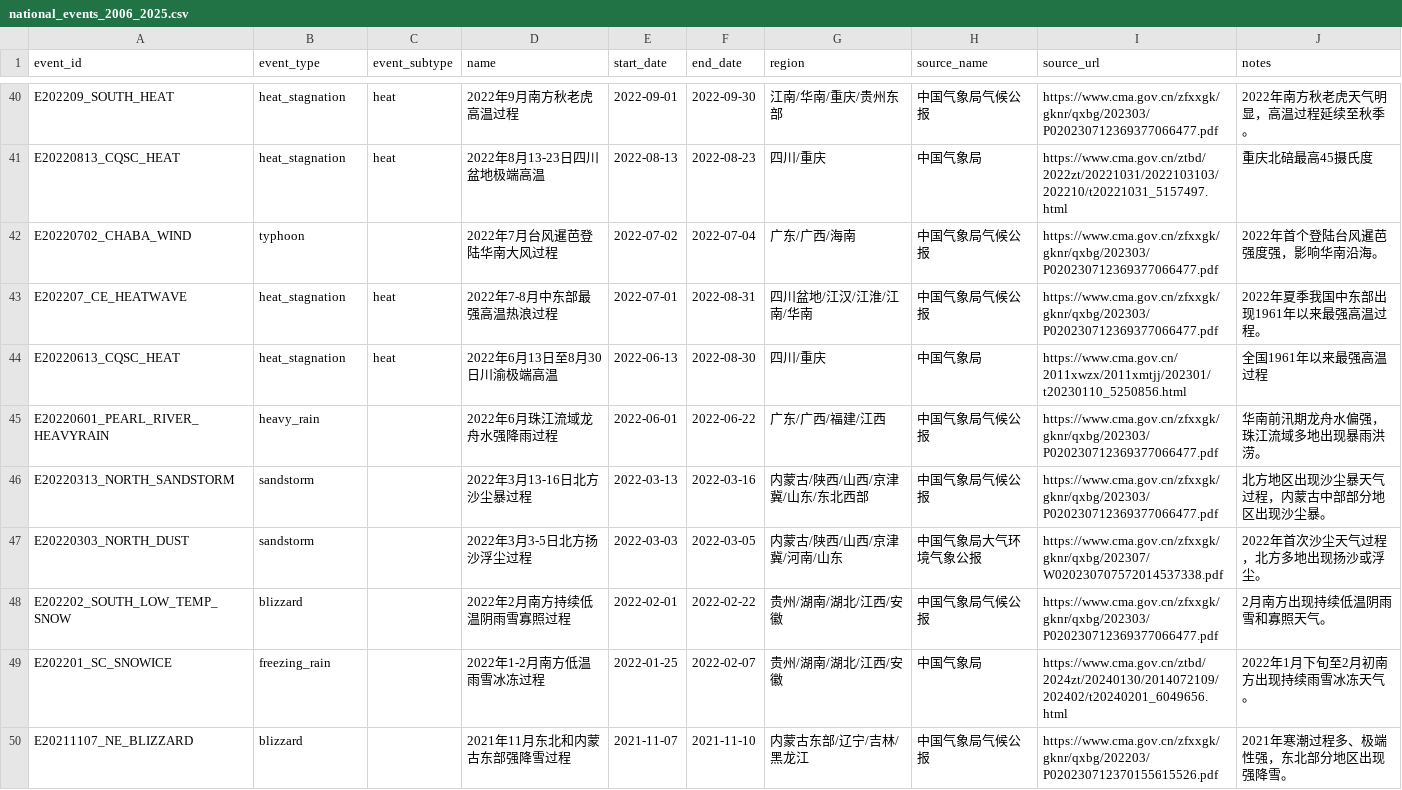
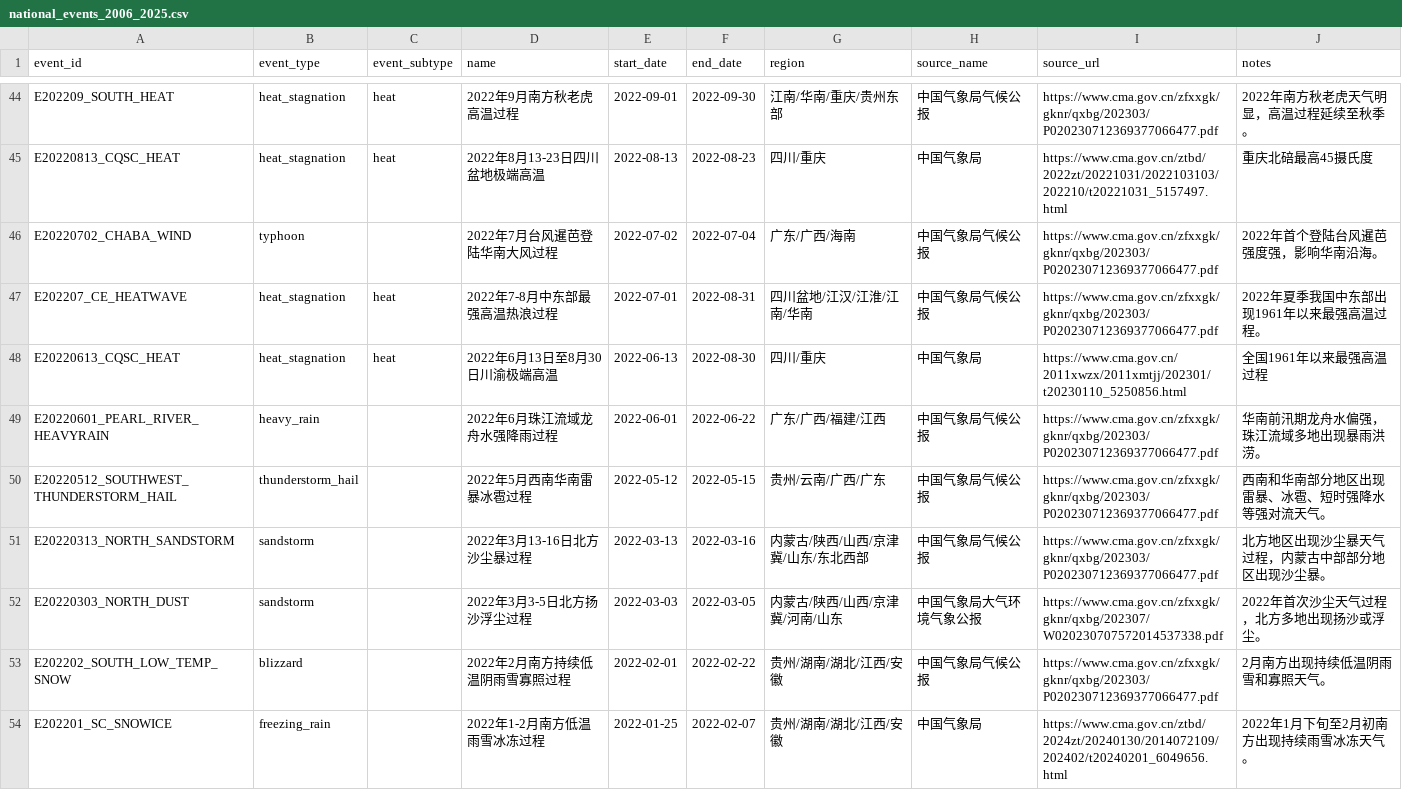
Before and after one commit to ZKKnight/Extreme-weather-data-display, a CSV file: examples/national_events_2006_2025.csv, drawn as a sheet; only a part is shown, gaps mark what is left out; the shorter side is filled out with more unchanged rows; the diff covers the shown part only; the diff names each change by its address in the sheet, - before the commit and + after, or states it on an @@ line.

Commit message:
Add thunderstorm hail and fog categories

```diff
--- a/examples/national_events_2006_2025.csv
+++ b/examples/national_events_2006_2025.csv
+row 50: E20220512_SOUTHWEST_THUNDERSTORM_HAIL | thunderstorm_hail |  | 2022年5月西南华南雷暴冰雹过程 | 2022-05-12 | 2022-05-15 | 贵州/云南/广西/广东 | 中国气象局气候公报 | https://www.cma.gov.cn/zfxxgk/gknr/qxbg/202303/P020230712369377066477.pdf | 西南和华南部分地区出现雷暴、冰雹、短时强降水等强对流天气。
```
Also changed, not shown: 11 added rows and 4 edited cells elsewhere in this file, 7 other files.
